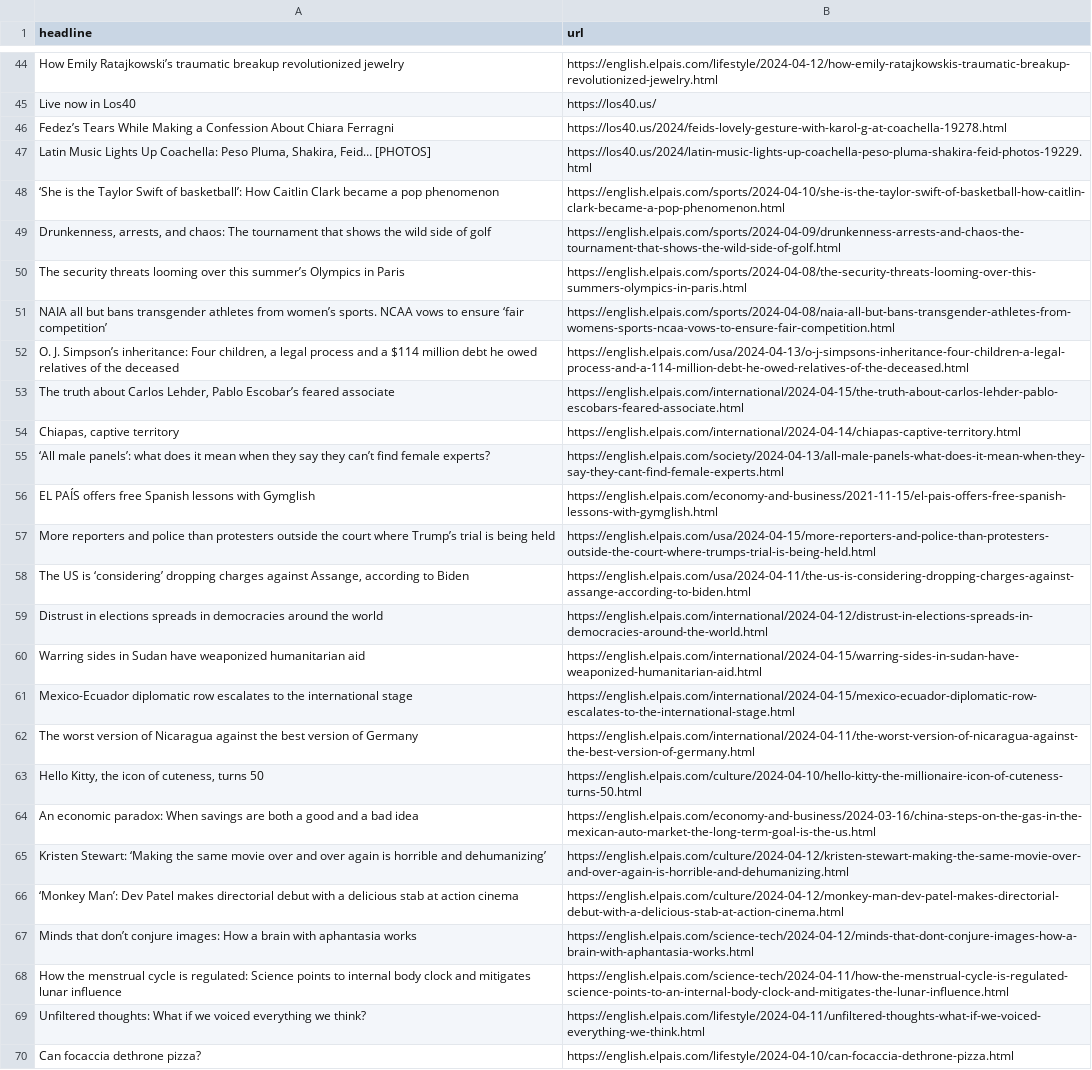
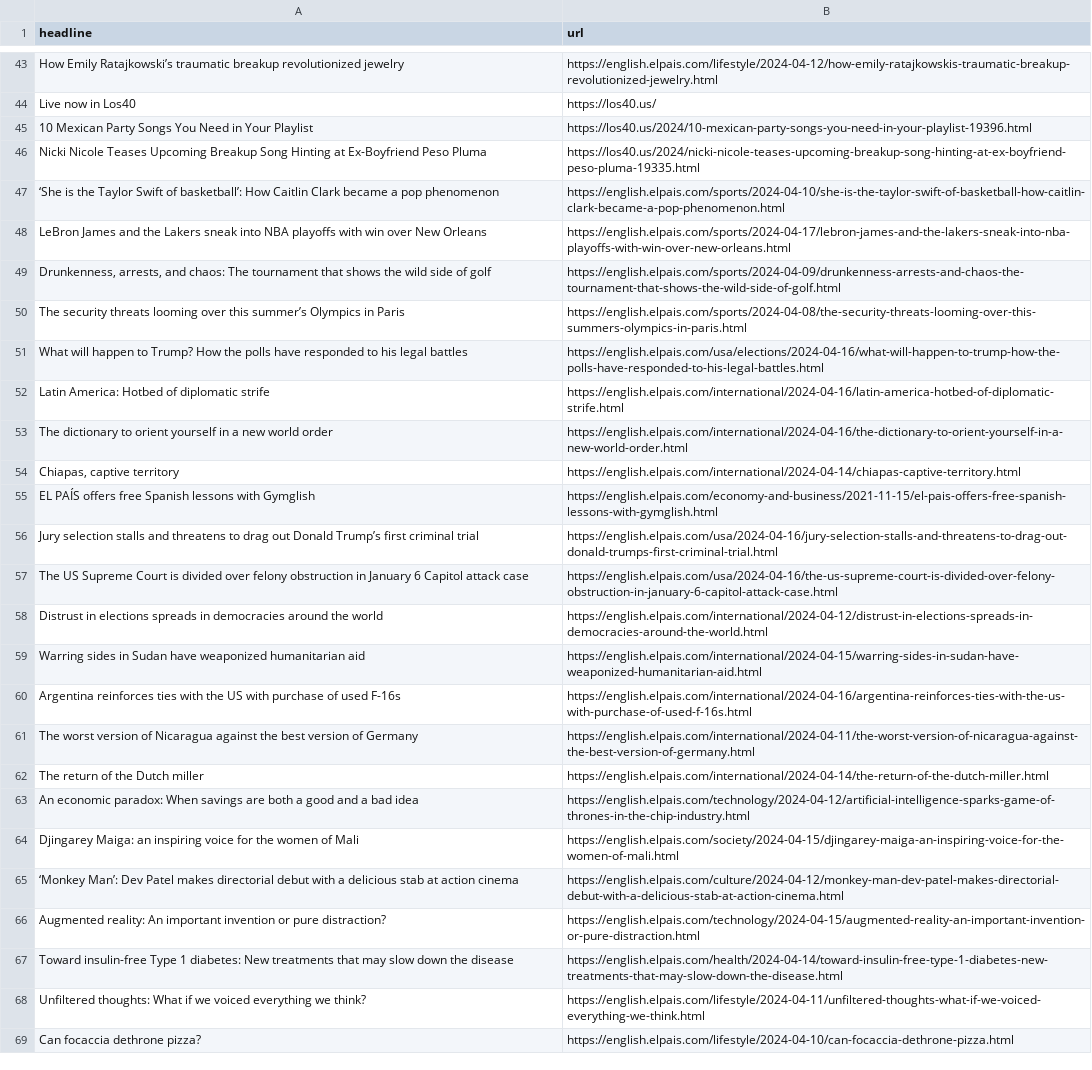
Before and after one commit to shivangibishnoi/github-autoscraper, a CSV file: headlines.csv, drawn as a sheet; only a part is shown, gaps mark what is left out; removed rows and columns are numbered as before the commit, all else as after; the diff covers the shown part only; the diff names each change by its address in the sheet, - before the commit and + after, or states it on an @@ line.

```diff
--- a/headlines.csv
+++ b/headlines.csv
-row 46: Fedez’s Tears While Making a Confession About Chiara Ferragni | https://los40.us/2024/feids-lovely-gesture-with-karol-g-at-coachella-19278.html
-row 47: Latin Music Lights Up Coachella: Peso Pluma, Shakira, Feid… [PHOTOS] | https://los40.us/2024/latin-music-lights-up-coachella-peso-pluma-shakira-feid-photos-19229.html
+row 45: 10 Mexican Party Songs You Need in Your Playlist | https://los40.us/2024/10-mexican-party-songs-you-need-in-your-playlist-19396.html
+row 46: Nicki Nicole Teases Upcoming Breakup Song Hinting at Ex-Boyfriend Peso Pluma | https://los40.us/2024/nicki-nicole-teases-upcoming-breakup-song-hinting-at-ex-boyfriend-peso-pluma-19335.html
+row 48: LeBron James and the Lakers sneak into NBA playoffs with win over New Orleans | https://english.elpais.com/sports/2024-04-17/lebron-james-and-the-lakers-sneak-into-nba-playoffs-with-win-over-new-orleans.html
-row 51: NAIA all but bans transgender athletes from women’s sports. NCAA vows to ensure ‘fair competition’ | https://english.elpais.com/sports/2024-04-08/naia-all-but-bans-transgender-athletes-from-womens-sports-ncaa-vows-to-ensure-fair-competition.html
-row 52: O. J. Simpson’s inheritance: Four children, a legal process and a $114 million debt he owed relatives of the deceased | https://english.elpais.com/usa/2024-04-13/o-j-simpsons-inheritance-four-children-a-legal-process-and-a-114-million-debt-he-owed-relatives-of-the-deceased.html
-row 53: The truth about Carlos Lehder, Pablo Escobar’s feared associate | https://english.elpais.com/international/2024-04-15/the-truth-about-carlos-lehder-pablo-escobars-feared-associate.html
+row 51: What will happen to Trump? How the polls have responded to his legal battles | https://english.elpais.com/usa/elections/2024-04-16/what-will-happen-to-trump-how-the-polls-have-responded-to-his-legal-battles.html
@@ row 12 moved to row 52: Latin America: Hotbed of diplomatic stri… @@
@@ row 19 moved to row 53: The dictionary to orient yourself in a n… @@
-row 55: ‘All male panels’: what does it mean when they say they can’t find female experts? | https://english.elpais.com/society/2024-04-13/all-male-panels-what-does-it-mean-when-they-say-they-cant-find-female-experts.html
-row 57: More reporters and police than protesters outside the court where Trump’s trial is being held | https://english.elpais.com/usa/2024-04-15/more-reporters-and-police-than-protesters-outside-the-court-where-trumps-trial-is-being-held.html
-row 58: The US is ‘considering’ dropping charges against Assange, according to Biden | https://english.elpais.com/usa/2024-04-11/the-us-is-considering-dropping-charges-against-assange-according-to-biden.html
+row 56: Jury selection stalls and threatens to drag out Donald Trump’s first criminal trial | https://english.elpais.com/usa/2024-04-16/jury-selection-stalls-and-threatens-to-drag-out-donald-trumps-first-criminal-trial.html
+row 57: The US Supreme Court is divided over felony obstruction in January 6 Capitol attack case | https://english.elpais.com/usa/2024-04-16/the-us-supreme-court-is-divided-over-felony-obstruction-in-january-6-capitol-attack-case.html
-row 61: Mexico-Ecuador diplomatic row escalates to the international stage | https://english.elpais.com/international/2024-04-15/mexico-ecuador-diplomatic-row-escalates-to-the-international-stage.html
@@ row 10 moved to row 60: Argentina reinforces ties with the US wi… @@
-row 63: Hello Kitty, the icon of cuteness, turns 50 | https://english.elpais.com/culture/2024-04-10/hello-kitty-the-millionaire-icon-of-cuteness-turns-50.html
+row 62: The return of the Dutch miller | https://english.elpais.com/international/2024-04-14/the-return-of-the-dutch-miller.html
-B63 (url): https://english.elpais.com/economy-and-business/2024-03-16/china-steps-on-the-gas-in-the-mexican-auto-market-the-long-term-goal-is-the-us.html
+B63 (url): https://english.elpais.com/technology/2024-04-12/artificial-intelligence-sparks-game-of-thrones-in-the-chip-industry.html
-row 65: Kristen Stewart: ‘Making the same movie over and over again is horrible and dehumanizing’ | https://english.elpais.com/culture/2024-04-12/kristen-stewart-making-the-same-movie-over-and-over-again-is-horrible-and-dehumanizing.html
@@ row 37 moved to row 64: Djingarey Maiga: an inspiring voice for … @@
-row 67: Minds that don’t conjure images: How a brain with aphantasia works | https://english.elpais.com/science-tech/2024-04-12/minds-that-dont-conjure-images-how-a-brain-with-aphantasia-works.html
-row 68: How the menstrual cycle is regulated: Science points to internal body clock and mitigates lunar influence | https://english.elpais.com/science-tech/2024-04-11/how-the-menstrual-cycle-is-regulated-science-points-to-an-internal-body-clock-and-mitigates-the-lunar-influence.html
@@ row 24 moved to row 66: Augmented reality: An important inventio… @@
@@ row 27 moved to row 67: Toward insulin-free Type 1 diabetes: New… @@
```
Also changed, not shown: 23 added rows, 18 removed rows, 10 moved rows and 2 edited cells elsewhere in this file.
